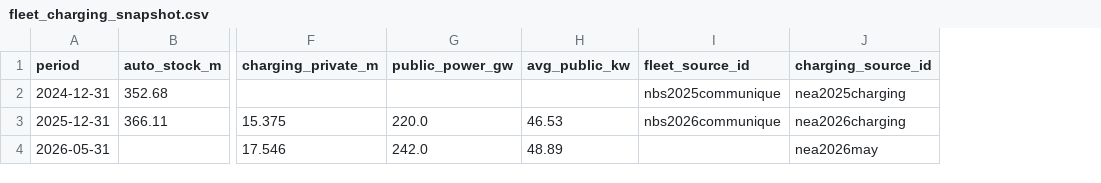
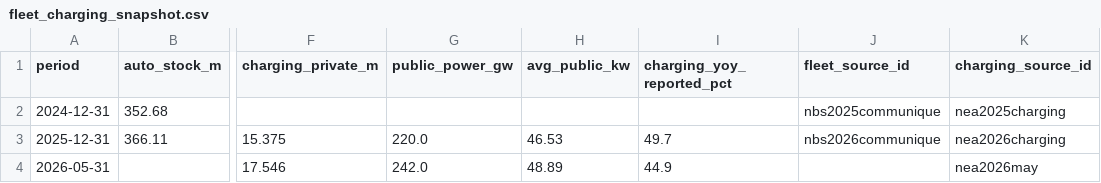
Before and after one commit to hyang9689-hash/china-nev-transition, a CSV file: data/processed/fleet_charging_snapshot.csv, drawn as a sheet; only a part is shown, gaps mark what is left out; the diff names each change by its address in the sheet, - before the commit and + after, or states it on an @@ line.

```diff
--- a/data/processed/fleet_charging_snapshot.csv
+++ b/data/processed/fleet_charging_snapshot.csv
+column I (charging_yoy_reported_pct), rows 3-4: 49.7 | 44.9
```
Also changed, not shown: data/manual/source_register.csv, 12 other files.
